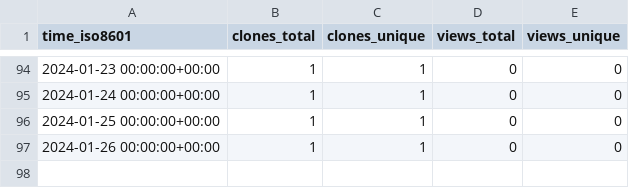
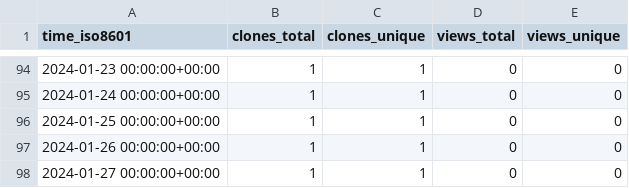
Before and after one commit to ConesaLab/IsoAnnot, a CSV file: almart7/IsoAnnot/ghrs-data/views_clones_aggregate.csv, drawn as a sheet; only a part is shown, gaps mark what is left out.

```diff
--- a/almart7/IsoAnnot/ghrs-data/views_clones_aggregate.csv
+++ b/almart7/IsoAnnot/ghrs-data/views_clones_aggregate.csv
@@ -97 +97,2 @@ time_iso8601,clones_total,clones_unique,views_total,views_unique
 2024-01-26 00:00:00+00:00,1,1,0,0
+2024-01-27 00:00:00+00:00,1,1,0,0
```
Also changed, not shown: 1 other file.
